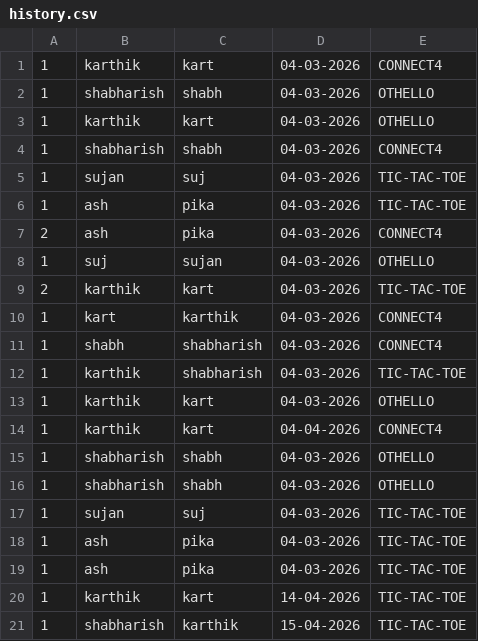
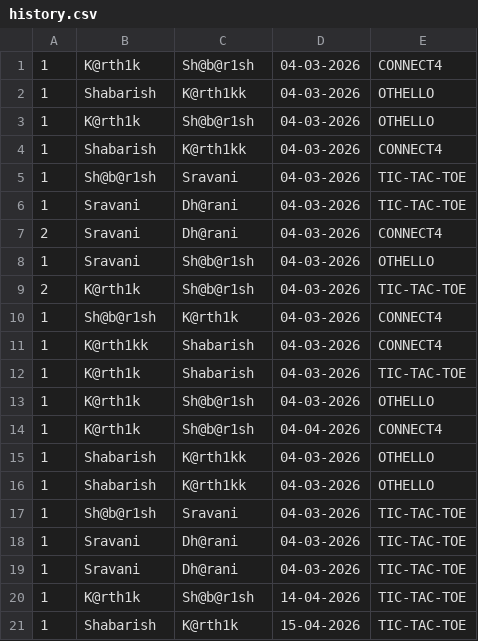
Before and after one commit to Shabarish431/CS108-project, a CSV file: history.csv, drawn as a sheet; only a part is shown; the diff covers the shown part only.

```diff
--- a/history.csv
+++ b/history.csv
@@ -1,21 +1,21 @@
-1,karthik,kart,04-03-2026,CONNECT4
-1,shabharish,shabh,04-03-2026,OTHELLO
-1,karthik,kart,04-03-2026,OTHELLO
-1,shabharish,shabh,04-03-2026,CONNECT4
-1,sujan,suj,04-03-2026,TIC-TAC-TOE
-1,ash,pika,04-03-2026,TIC-TAC-TOE
-2,ash,pika,04-03-2026,CONNECT4
-1,suj,sujan,04-03-2026,OTHELLO
-2,karthik,kart,04-03-2026,TIC-TAC-TOE
-1,kart,karthik,04-03-2026,CONNECT4
-1,shabh,shabharish,04-03-2026,CONNECT4
-1,karthik,shabharish,04-03-2026,TIC-TAC-TOE
-1,karthik,kart,04-03-2026,OTHELLO
-1,karthik,kart,04-04-2026,CONNECT4
-1,shabharish,shabh,04-03-2026,OTHELLO
-1,shabharish,shabh,04-03-2026,OTHELLO
-1,sujan,suj,04-03-2026,TIC-TAC-TOE
-1,ash,pika,04-03-2026,TIC-TAC-TOE
-1,ash,pika,04-03-2026,TIC-TAC-TOE
-1,karthik,kart,14-04-2026,TIC-TAC-TOE
-1,shabharish,karthik,15-04-2026,TIC-TAC-TOE
+1,K@rth1k,Sh@b@r1sh,04-03-2026,CONNECT4
+1,Shabarish,K@rth1kk,04-03-2026,OTHELLO
+1,K@rth1k,Sh@b@r1sh,04-03-2026,OTHELLO
+1,Shabarish,K@rth1kk,04-03-2026,CONNECT4
+1,Sh@b@r1sh,Sravani,04-03-2026,TIC-TAC-TOE
+1,Sravani,Dh@rani,04-03-2026,TIC-TAC-TOE
+2,Sravani,Dh@rani,04-03-2026,CONNECT4
+1,Sravani,Sh@b@r1sh,04-03-2026,OTHELLO
+2,K@rth1k,Sh@b@r1sh,04-03-2026,TIC-TAC-TOE
+1,Sh@b@r1sh,K@rth1k,04-03-2026,CONNECT4
+1,K@rth1kk,Shabarish,04-03-2026,CONNECT4
+1,K@rth1k,Shabarish,04-03-2026,TIC-TAC-TOE
+1,K@rth1k,Sh@b@r1sh,04-03-2026,OTHELLO
+1,K@rth1k,Sh@b@r1sh,04-04-2026,CONNECT4
+1,Shabarish,K@rth1kk,04-03-2026,OTHELLO
+1,Shabarish,K@rth1kk,04-03-2026,OTHELLO
+1,Sh@b@r1sh,Sravani,04-03-2026,TIC-TAC-TOE
+1,Sravani,Dh@rani,04-03-2026,TIC-TAC-TOE
+1,Sravani,Dh@rani,04-03-2026,TIC-TAC-TOE
+1,K@rth1k,Sh@b@r1sh,14-04-2026,TIC-TAC-TOE
+1,Shabarish,K@rth1k,15-04-2026,TIC-TAC-TOE
```
Also changed, not shown: 2 added rows and 102 edited cells elsewhere in this file, users.tsv, 7 other files.
